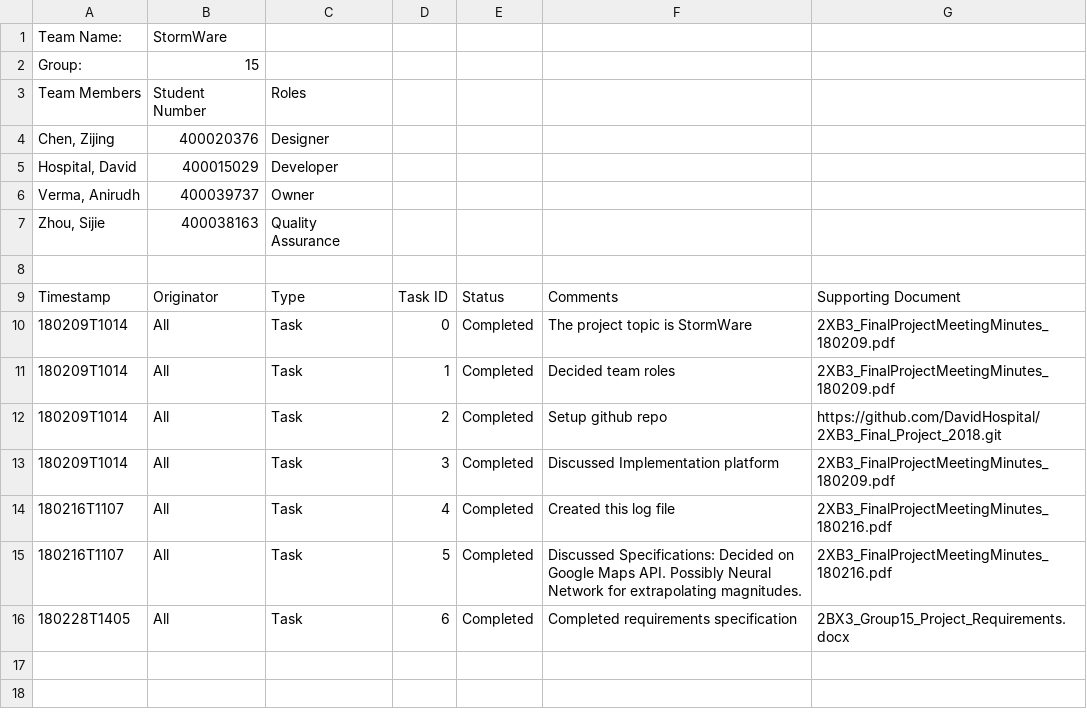
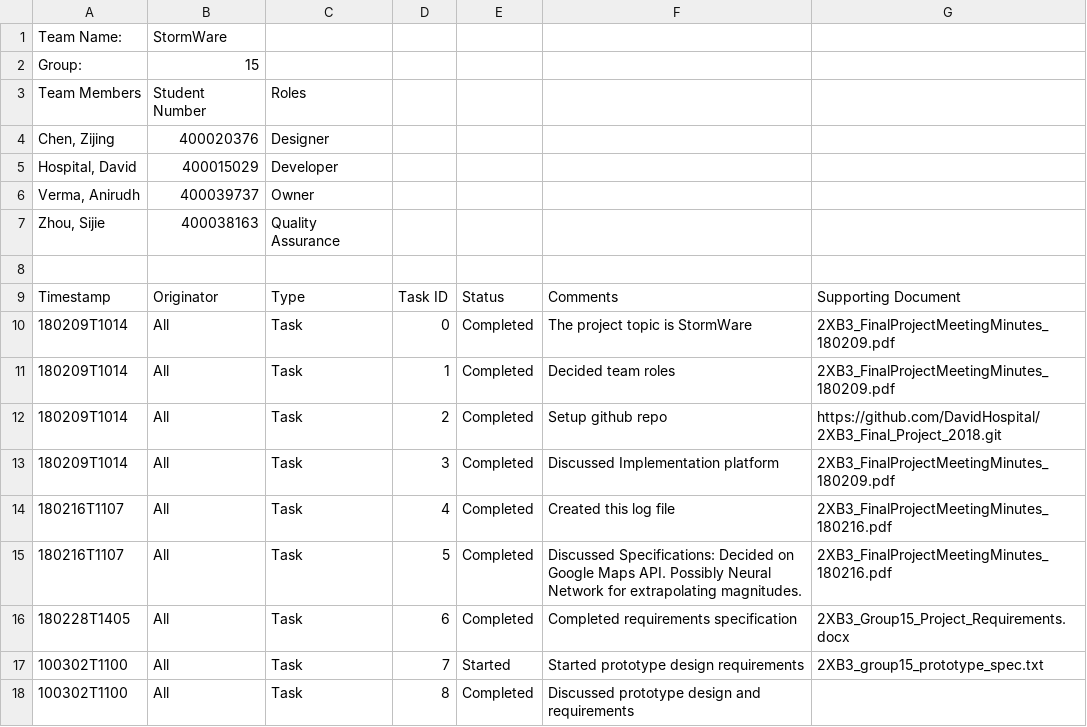
Before and after one commit to DavidHospital/2XB3_Final_Project_2018, a CSV file: 2XB3_FinalProjectLog.csv, drawn as a sheet.

Commit message:
updated log for march 2nd meeting

```diff
--- a/2XB3_FinalProjectLog.csv
+++ b/2XB3_FinalProjectLog.csv
@@ -15,2 +15,4 @@ Timestamp,Originator,Type,Task ID,Status,Comments,Supporting Document
 180216T1107,All,Task,5,Completed,Discussed Specifications: Decided on Google Maps API. Possibly Neural Network for extrapolating magnitudes.,2XB3_FinalProjectMeetingMinutes_180216.pdf
-180228T1405,All,Task,6,Completed,Completed requirements specification,2BX3_Group15_Project_Requirements.docx
+180228T1405,All,Task,6,Completed,Completed requirements specification,2XB3_Group15_Project_Requirements.docx
+100302T1100,All,Task,7,Started,Started prototype design requirements,2XB3_group15_prototype_spec.txt
+100302T1100,All,Task,8,Completed,Discussed prototype design and requirements,
```
